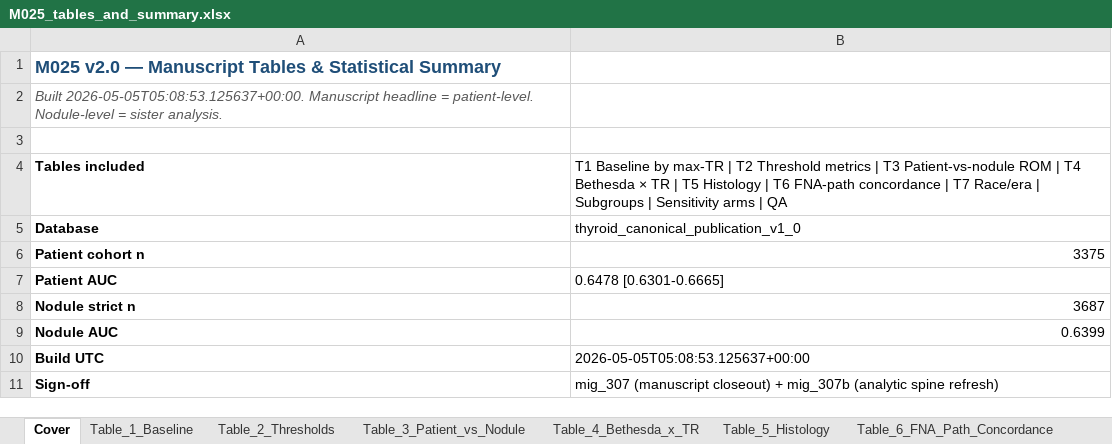
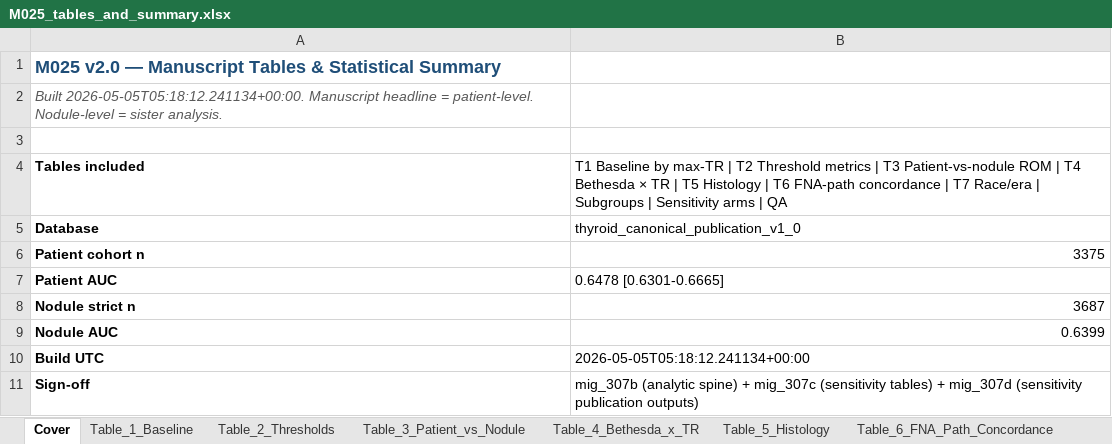
Before and after one commit to ry86pkqf74-rgb/THYROID_2026, an Excel workbook: M025_FINAL_PACKAGE/M025_tables_and_summary.xlsx, sheet Cover, drawn as a sheet; values as stored, in another font and other column widths than the file's, no borders; the diff names each change by its address in the sheet, - before the commit and + after, or states it on an @@ line.

```diff
--- a/M025_FINAL_PACKAGE/M025_tables_and_summary.xlsx (sheet Cover)
+++ b/M025_FINAL_PACKAGE/M025_tables_and_summary.xlsx (sheet Cover)
-A2: Built 2026-05-05T05:08:53.125637+00:00. Manuscript headline…
+A2: Built 2026-05-05T05:18:12.241134+00:00. Manuscript headline…
-B10: 2026-05-05T05:08:53.125637+00:00
+B10: 2026-05-05T05:18:12.241134+00:00
-B11: mig_307 (manuscript closeout) + mig_307b (analytic spine refresh)
+B11: mig_307b (analytic spine) + mig_307c (sensitivity tables) + mig_307d (sensitivity publication outputs)
```
Also changed, not shown: sheet Sensitivity_Match_Window, sheet Sensitivity_Era_Nodule, sheet Sensitivity_Era_Patient, sheet Sensitivity_Arms, 11 other files.
